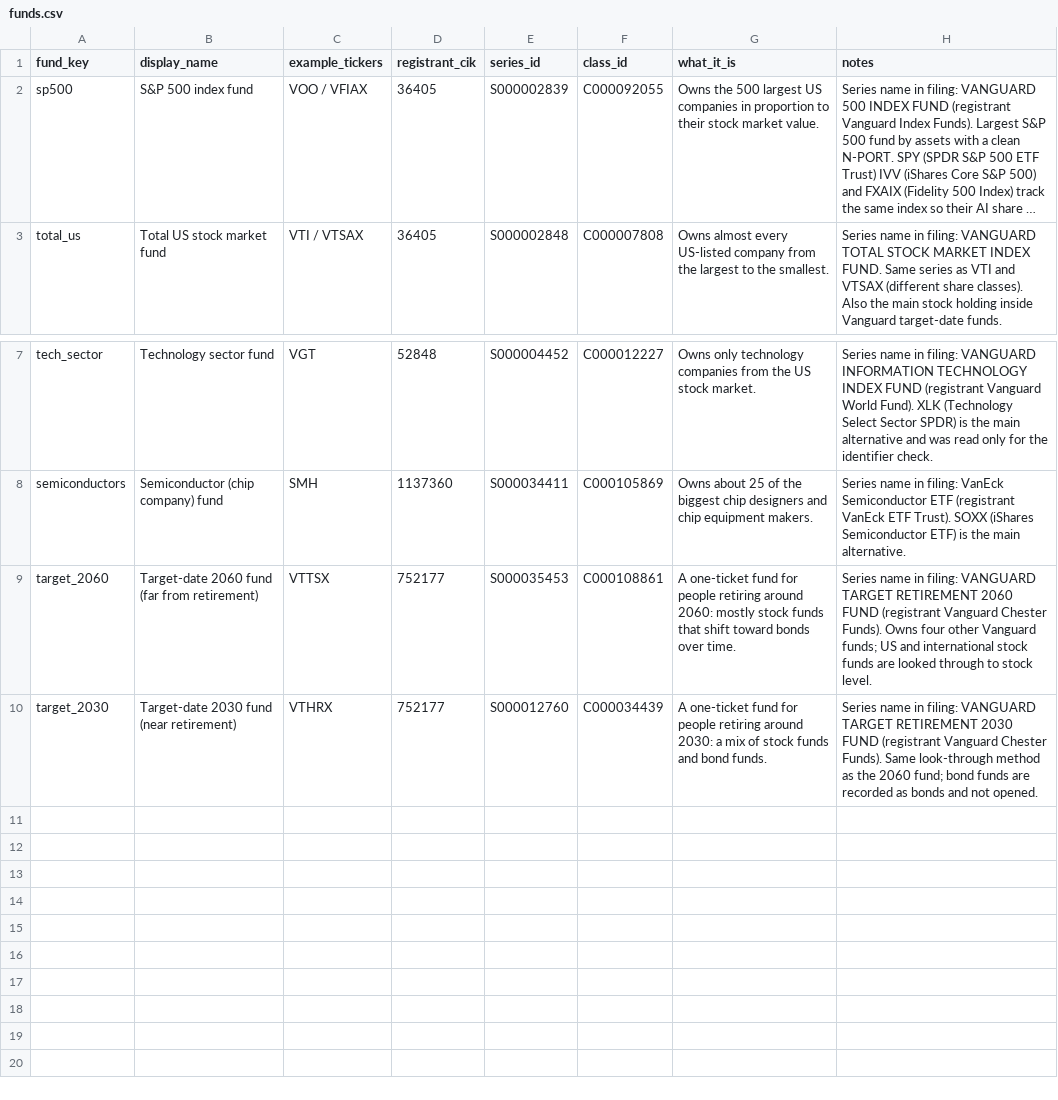
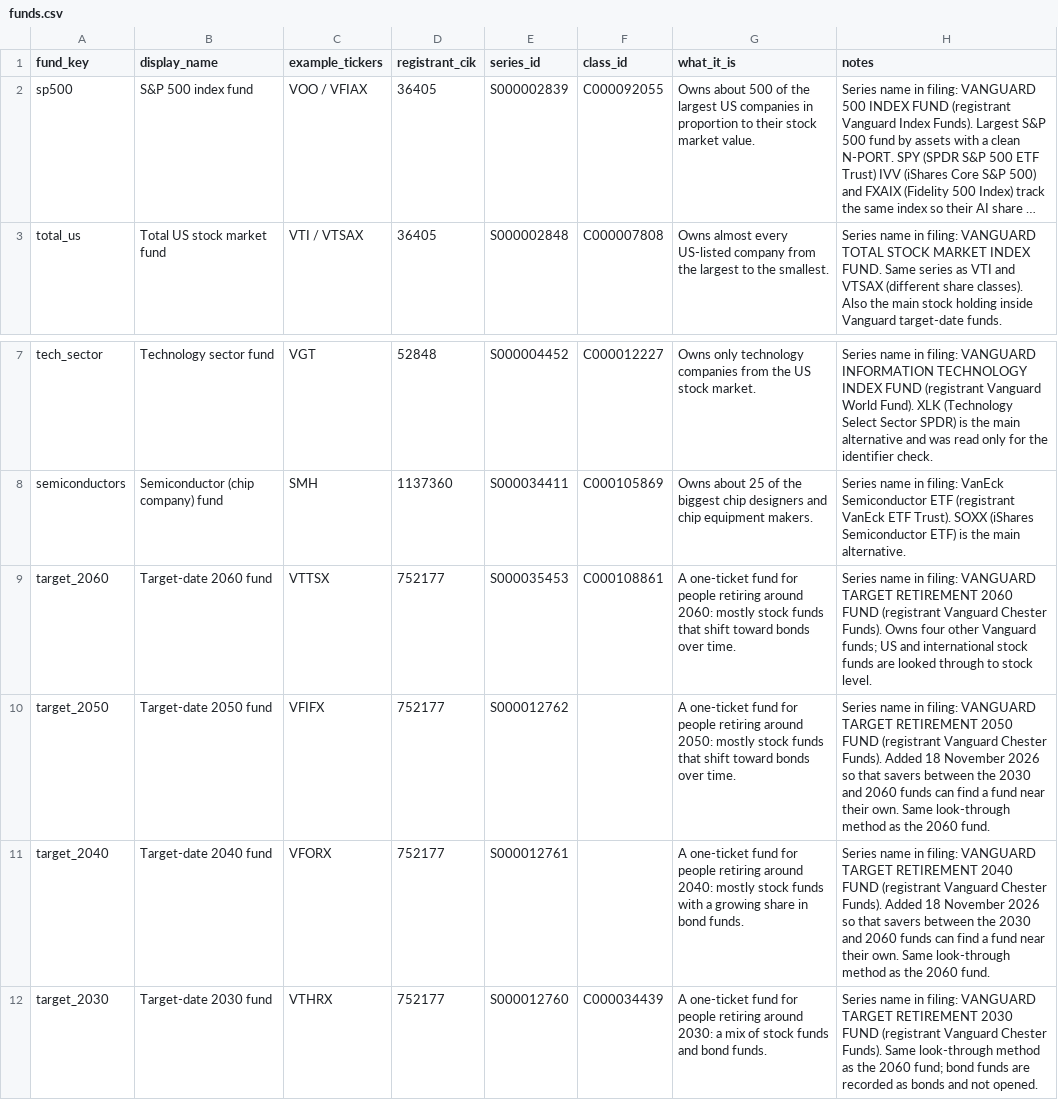
Before and after one commit to abhay-kumar-2501/lookthrough, a CSV file: inputs/funds.csv, drawn as a sheet; only a part is shown, gaps mark what is left out; long unchanged cells end in …; addresses are those after the commit; the diff names each change by its address in the sheet, - before the commit and + after, or states it on an @@ line.

```diff
--- a/inputs/funds.csv
+++ b/inputs/funds.csv
-G2 (what_it_is): Owns the 500 largest US…
+G2 (what_it_is): Owns about 500 of the largest US…
-B9 (display_name): Target-date 2060 fund (far from retirement)
+B9 (display_name): Target-date 2060 fund
+row 10: target_2050 | Target-date 2050 fund | VFIFX | 752177 | S000012762 |  | A one-ticket fund for people retiring around 2050: mostly stock funds that shift toward bonds over time. | Series name in filing: VANGUARD TARGET RETIREMENT 2050 FUND (registrant Vanguard Chester Funds). Added 18 November 2026 so that savers between the 2030 and 2060 funds can find a fund near their own. Same look-through method as the 2060 fund.
+row 11: target_2040 | Target-date 2040 fund | VFORX | 752177 | S000012761 |  | A one-ticket fund for people retiring around 2040: mostly stock funds with a growing share in bond funds. | Series name in filing: VANGUARD TARGET RETIREMENT 2040 FUND (registrant Vanguard Chester Funds). Added 18 November 2026 so that savers between the 2030 and 2060 funds can find a fund near their own. Same look-through method as the 2060 fund.
-B12 (display_name): Target-date 2030 fund (near retirement)
+B12 (display_name): Target-date 2030 fund
```
Also changed, not shown: data/processed/fund_ai_exposure.csv, inputs/fund_tickers.csv, 16 other files.
